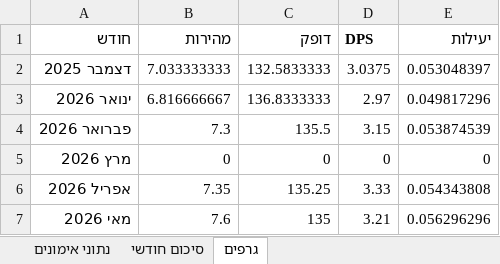
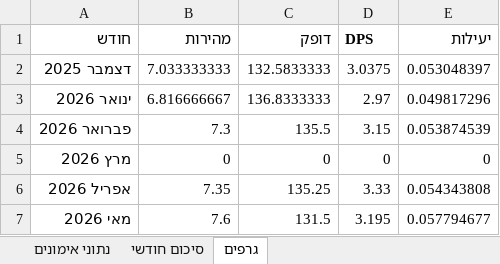
Before and after one commit to maximmaxster/sup-challenge, an Excel workbook: ניתוח_אימוני_SUP_v5.xlsx, sheet גרפים, drawn as a sheet; values as stored, in another font and other column widths than the file's, no borders; charts and pictures not drawn; the diff names each change by its address in the sheet, - before the commit and + after, or states it on an @@ line.

```diff
--- a/ניתוח_אימוני_SUP_v5.xlsx (sheet גרפים)
+++ b/ניתוח_אימוני_SUP_v5.xlsx (sheet גרפים)
-C7 (דופק): 135
+C7 (דופק): 131.5
-D7 (DPS): 3.21
+D7 (DPS): 3.195
-E7 (יעילות): 0.056296296
+E7 (יעילות): 0.057794677
```
Also changed, not shown: sheet סיכום חודשי, sheet נתוני אימונים, charts or pictures, 5 other files.
